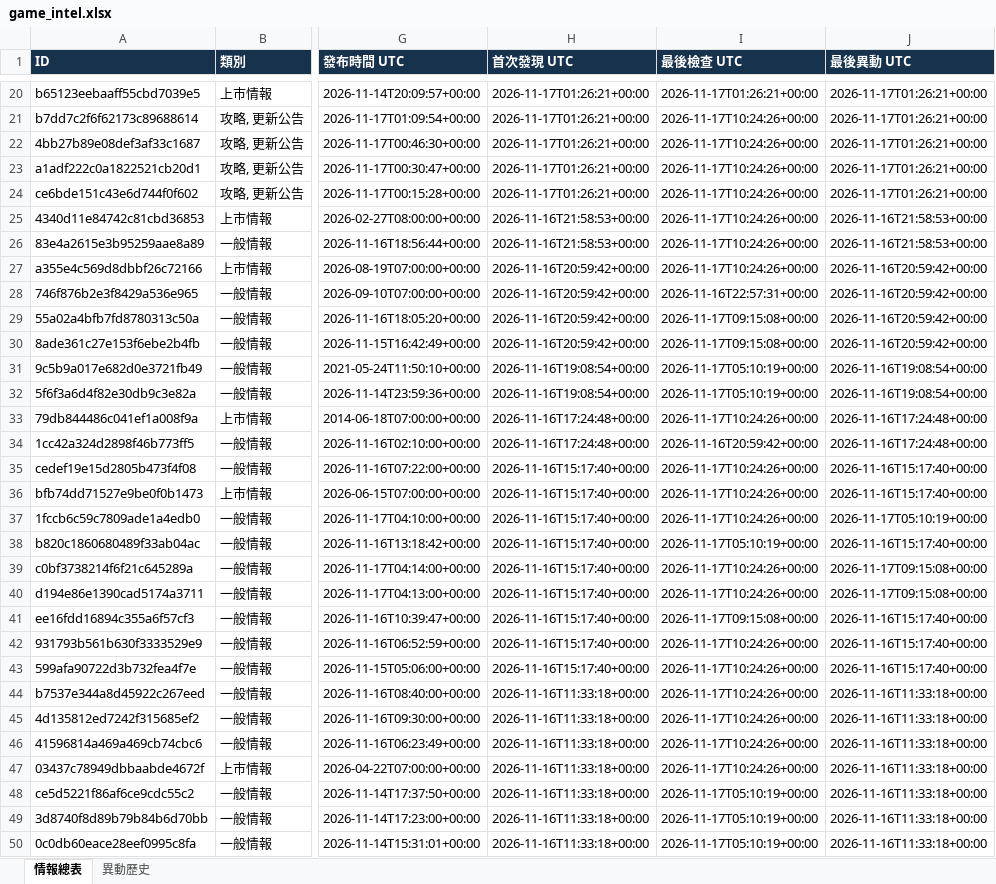
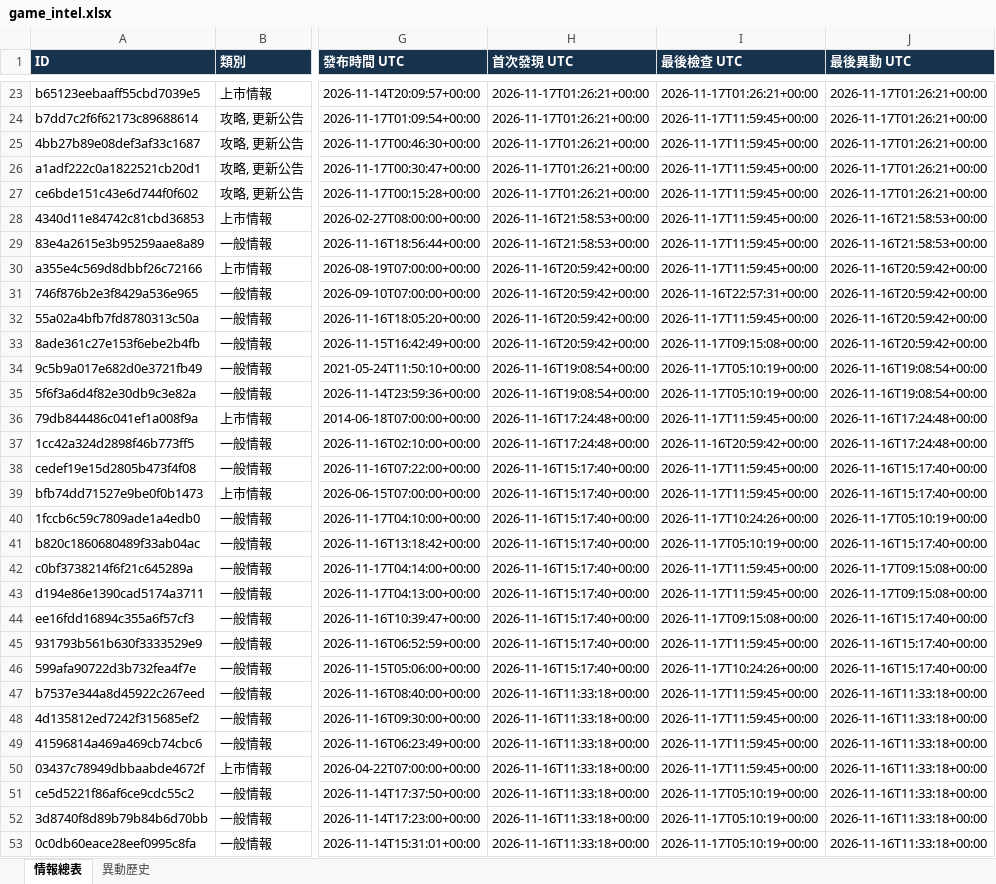
Before and after one commit to jerry000123456789-art/game-intel1, an Excel workbook: docs/game_intel.xlsx, sheet 情報總表, drawn as a sheet; only a part is shown, gaps mark what is left out; values as stored, in another font and other column widths than the file's, no borders; addresses are those after the commit; the diff covers the shown part only; the diff names each change by its address in the sheet, - before the commit and + after, or states it on an @@ line.

```diff
--- a/docs/game_intel.xlsx (sheet 情報總表)
+++ b/docs/game_intel.xlsx (sheet 情報總表)
-I24:I30 (最後檢查 UTC): 2026-11-17T10:24:26+00:00
+I24:I30 (最後檢查 UTC): 2026-11-17T11:59:45+00:00
-I32 (最後檢查 UTC): 2026-11-17T09:15:08+00:00
+I32 (最後檢查 UTC): 2026-11-17T11:59:45+00:00
-I36 (最後檢查 UTC): 2026-11-17T10:24:26+00:00
+I36 (最後檢查 UTC): 2026-11-17T11:59:45+00:00
-I38:I39 (最後檢查 UTC): 2026-11-17T10:24:26+00:00
+I38:I39 (最後檢查 UTC): 2026-11-17T11:59:45+00:00
-I42:I43 (最後檢查 UTC): 2026-11-17T10:24:26+00:00
+I42:I43 (最後檢查 UTC): 2026-11-17T11:59:45+00:00
-I45 (最後檢查 UTC): 2026-11-17T10:24:26+00:00
+I45 (最後檢查 UTC): 2026-11-17T11:59:45+00:00
-I47:I50 (最後檢查 UTC): 2026-11-17T10:24:26+00:00
+I47:I50 (最後檢查 UTC): 2026-11-17T11:59:45+00:00
```
Also changed, not shown: 3 added rows and 171 edited cells elsewhere in this sheet, sheet 異動歷史, 4 other files.
